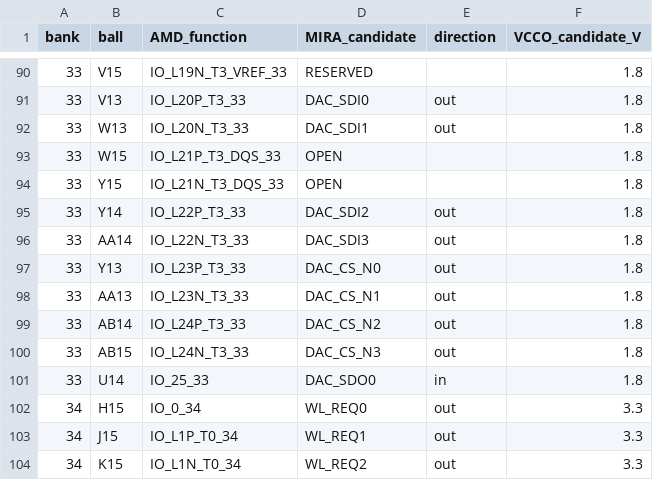
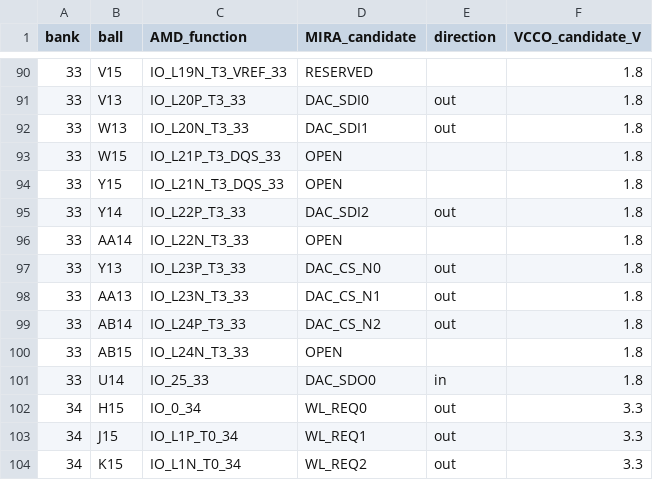
Before and after one commit to max-talanov/mira, a CSV file: hardware/MIRA_RevC/pinplan/pl-pins.csv, drawn as a sheet; only a part is shown, gaps mark what is left out; the diff covers the shown part only.

Commit message:
MIRA-01.02.00 Remove Control H745 and transfer Power supervision to Zynq

```diff
--- a/hardware/MIRA_RevC/pinplan/pl-pins.csv
+++ b/hardware/MIRA_RevC/pinplan/pl-pins.csv
@@ -95,3 +95,3 @@ bank,ball,AMD_function,MIRA_candidate,direction,VCCO_candidate_V
 33,Y14,IO_L22P_T3_33,DAC_SDI2,out,1.8
-33,AA14,IO_L22N_T3_33,DAC_SDI3,out,1.8
+33,AA14,IO_L22N_T3_33,OPEN,,1.8
 33,Y13,IO_L23P_T3_33,DAC_CS_N0,out,1.8
@@ -99,3 +99,3 @@ bank,ball,AMD_function,MIRA_candidate,direction,VCCO_candidate_V
 33,AB14,IO_L24P_T3_33,DAC_CS_N2,out,1.8
-33,AB15,IO_L24N_T3_33,DAC_CS_N3,out,1.8
+33,AB15,IO_L24N_T3_33,OPEN,,1.8
 33,U14,IO_25_33,DAC_SDO0,in,1.8
```
Also changed, not shown: 75 edited cells elsewhere in this file, hardware/MIRA_RevC/review/layout/connector-map.csv, 43 other files.
